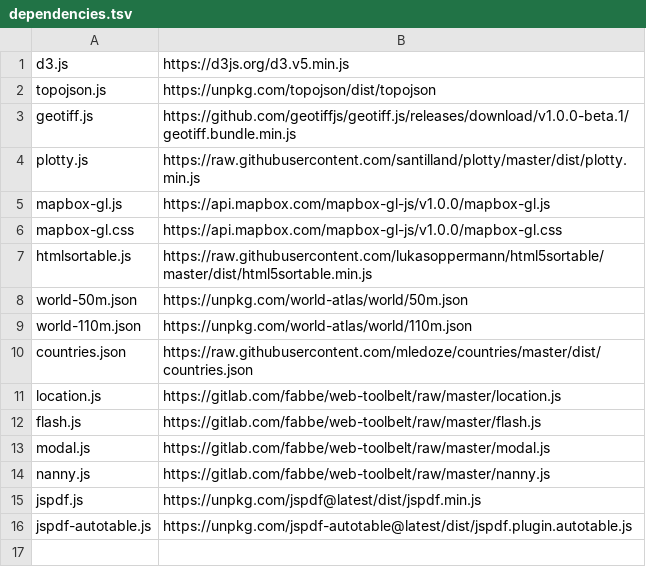
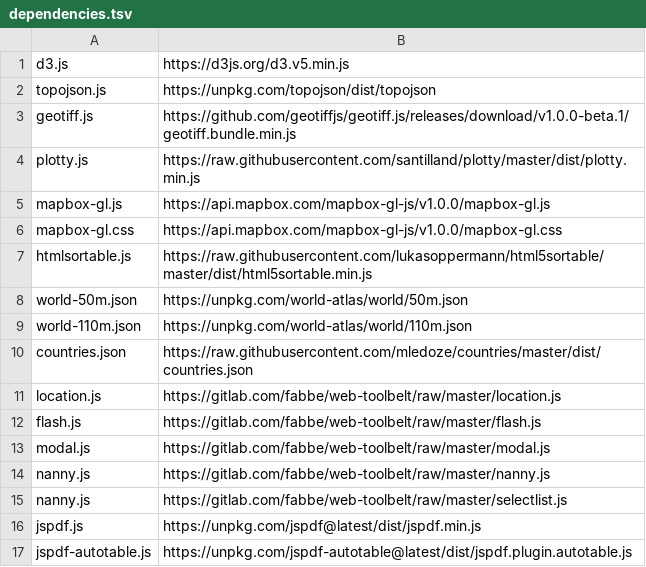
Before and after one commit to energyaccessexplorer/tool, a TSV file: dependencies.tsv, drawn as a sheet.

Commit message:
selectlist for country selector

```diff
--- a/dependencies.tsv
+++ b/dependencies.tsv
@@ -14,2 +14,3 @@ modal.js	https://gitlab.com/fabbe/web-toolbelt/raw/master/modal.js
 nanny.js	https://gitlab.com/fabbe/web-toolbelt/raw/master/nanny.js
+nanny.js	https://gitlab.com/fabbe/web-toolbelt/raw/master/selectlist.js
 jspdf.js	https://unpkg.com/jspdf@latest/dist/jspdf.min.js
```
Also changed, not shown: 5 other files.
